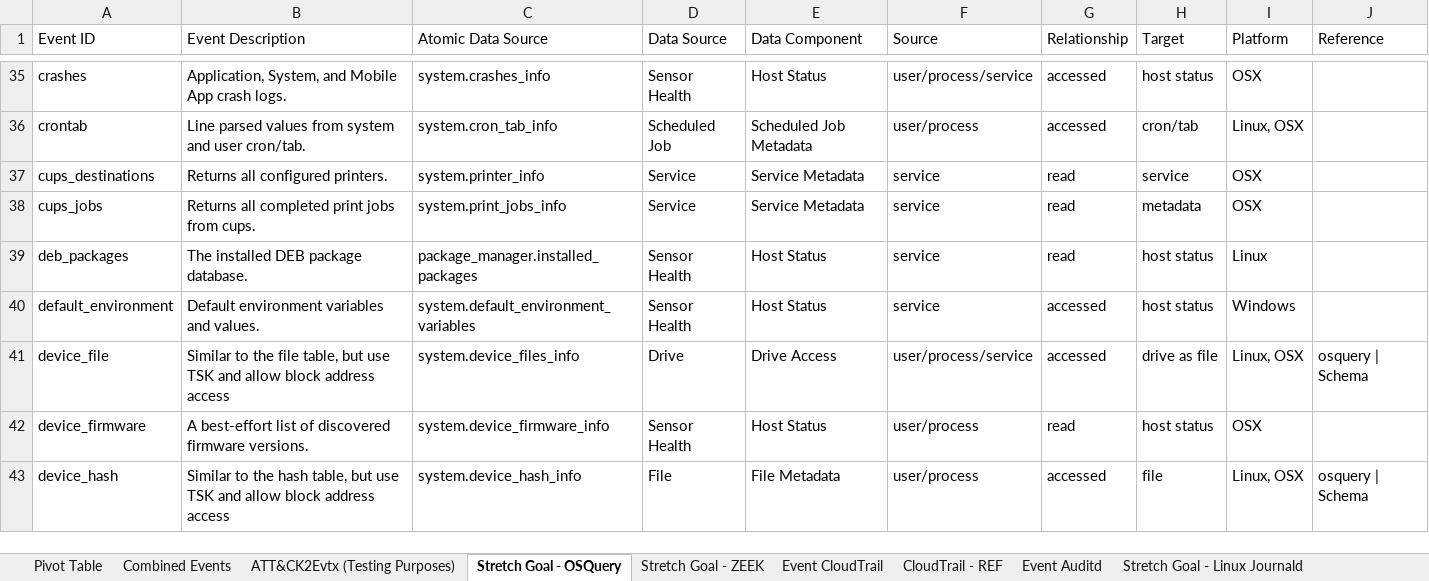
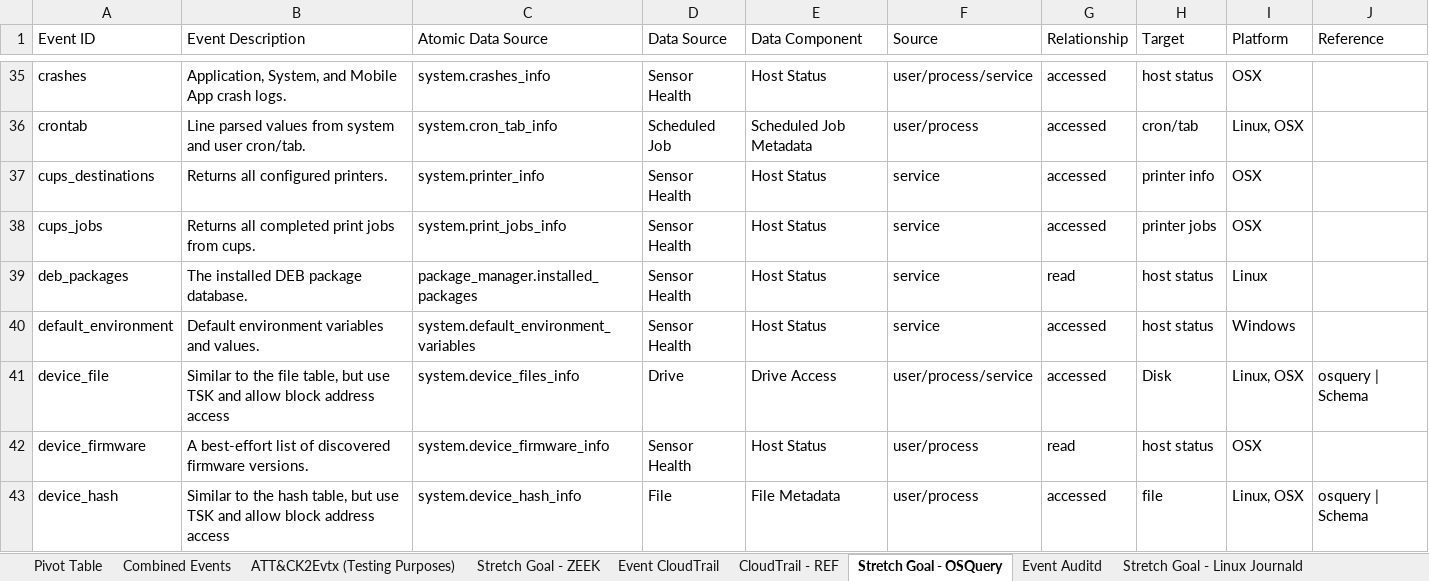
Before and after one commit to center-for-threat-informed-defense/sensor-mappings-to-attack, an Excel workbook: mappings/input/enterprise/xlsx/Sensor ID to Data Source to API v2.xlsx, sheet Stretch Goal - OSQuery, drawn as a sheet; only a part is shown, gaps mark what is left out; values as stored, in another font and other column widths than the file's, no cell formats; table styles not drawn; the diff covers the shown part only; the diff names each change by its address in the sheet, - before the commit and + after, or states it on an @@ line.

Commit message:
Added logic to handle new Data Source objects.

```diff
--- a/mappings/input/enterprise/xlsx/Sensor ID to Data Source to API v2.xlsx (sheet Stretch Goal - OSQuery)
+++ b/mappings/input/enterprise/xlsx/Sensor ID to Data Source to API v2.xlsx (sheet Stretch Goal - OSQuery)
@@ sheet tab order changed: Pivot Table | Combined Events | ATT&CK2Evtx (Testing Purposes) | Stretch Goal - ZEEK | Event CloudTrail | CloudTrail - REF | Stretch Goal - OSQuery | Event Auditd | Stretch Goal - Linux Journald @@
-D37:D38 (Data Source): Service
+D37:D38 (Data Source): Sensor Health
-E37:E38 (Data Component): Service Metadata
+E37:E38 (Data Component): Host Status
-G37:G38 (Relationship): read
+G37:G38 (Relationship): accessed
-H37 (Target): service
+H37 (Target): printer info
-H38 (Target): metadata
+H38 (Target): printer jobs
-H41 (Target): drive as file
+H41 (Target): Disk
```
Also changed, not shown: 111 edited cells elsewhere in this sheet, sheet Combined Events, sheet Stretch Goal - ZEEK, sheet Event CloudTrail, cell formats, hidden cells, 11 other files.
